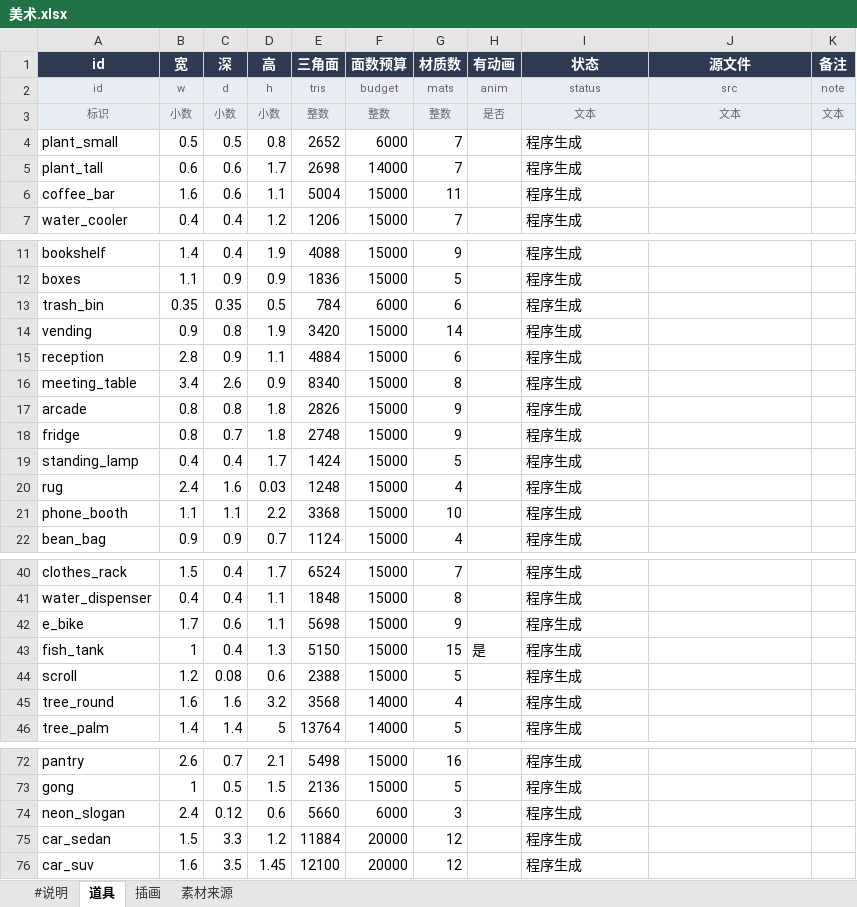
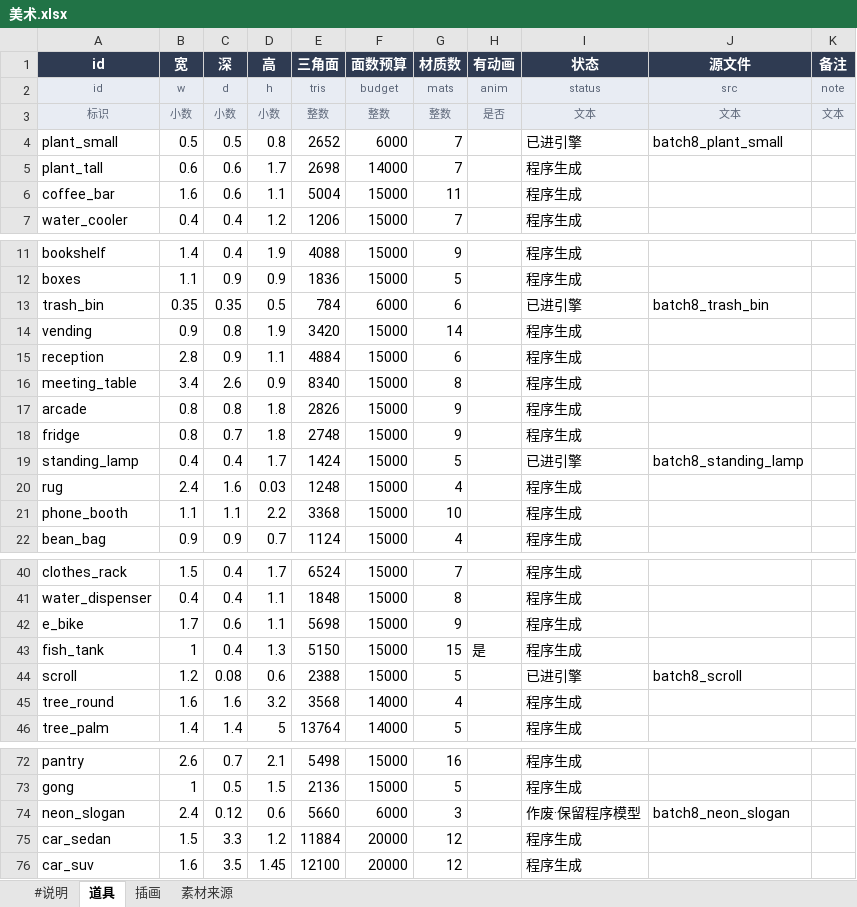
Before and after one commit to robinwang2/liandan-tycoon, an Excel workbook: tables/美术.xlsx, sheet 道具, drawn as a sheet; only a part is shown, gaps mark what is left out; values as stored, in another font and other column widths than the file's, no borders; the diff covers the shown part only; the diff names each change by its address in the sheet, - before the commit and + after, or states it on an @@ line.

```diff
--- a/tables/美术.xlsx (sheet 道具)
+++ b/tables/美术.xlsx (sheet 道具)
-I4 (状态): 程序生成
+I4 (状态): 已进引擎
-J4 (源文件): (empty)
+J4 (源文件): batch8_plant_small
-I13 (状态): 程序生成
+I13 (状态): 已进引擎
-J13 (源文件): (empty)
+J13 (源文件): batch8_trash_bin
-I19 (状态): 程序生成
+I19 (状态): 已进引擎
-J19 (源文件): (empty)
+J19 (源文件): batch8_standing_lamp
-I44 (状态): 程序生成
+I44 (状态): 已进引擎
-J44 (源文件): (empty)
+J44 (源文件): batch8_scroll
-I74 (状态): 程序生成
+I74 (状态): 作废·保留程序模型
-J74 (源文件): (empty)
+J74 (源文件): batch8_neon_slogan
```
Also changed, not shown: 32 edited cells elsewhere in this sheet, sheet 素材来源, 8 other files.
